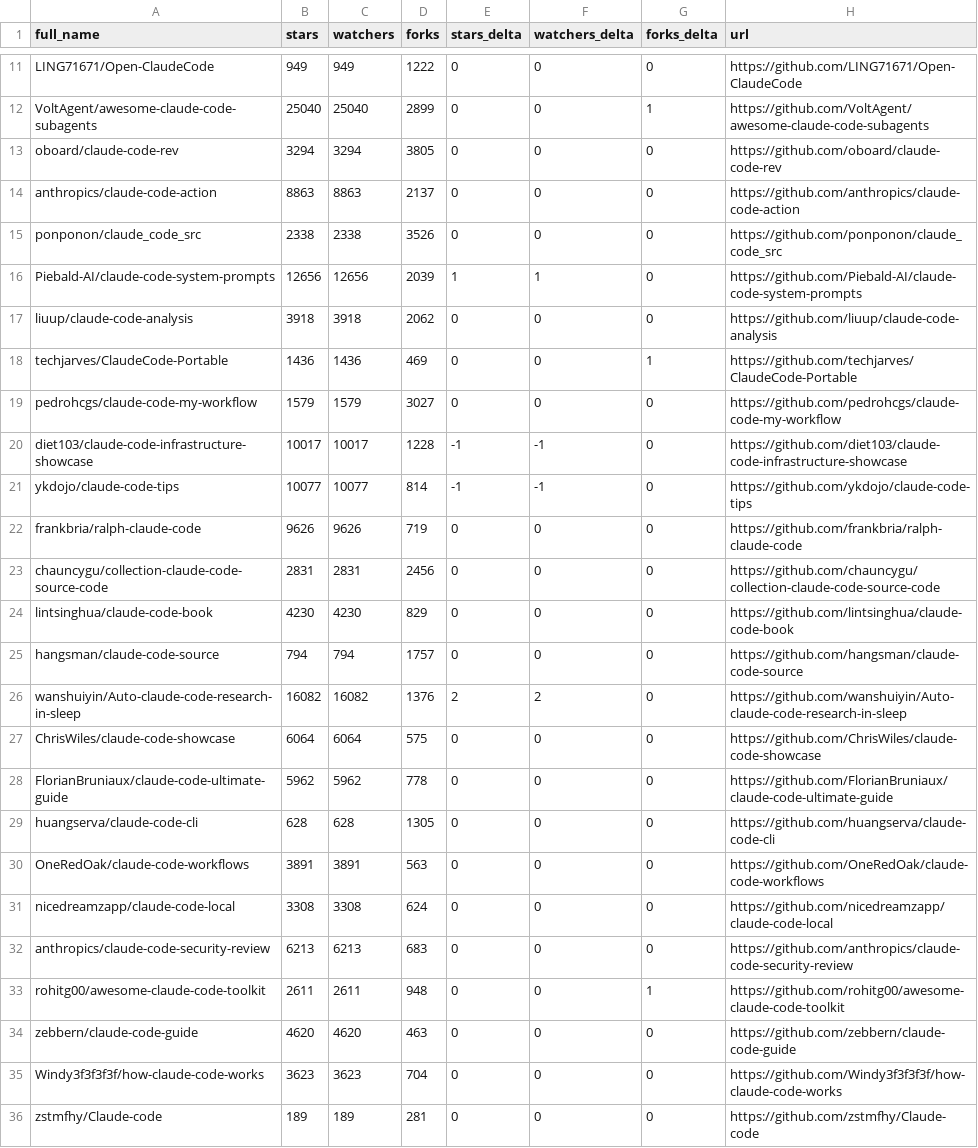
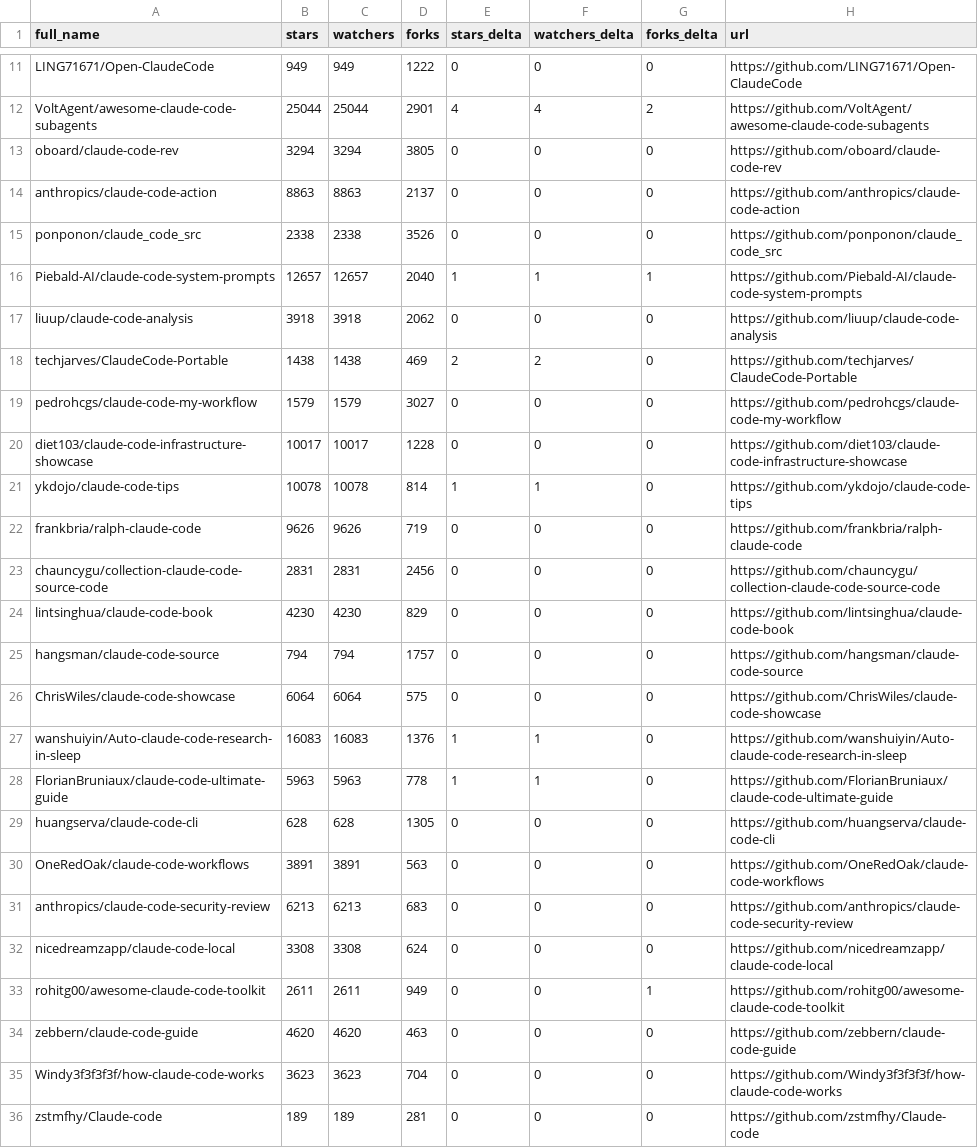
Before and after one commit to bryansayler/awesome-claude-code, a CSV file: data/repo-ticker.csv, drawn as a sheet; only a part is shown, gaps mark what is left out; removed rows and columns are numbered as before the commit, all else as after; the diff covers the shown part only; the diff names each change by its address in the sheet, - before the commit and + after, or states it on an @@ line.

```diff
--- a/data/repo-ticker.csv
+++ b/data/repo-ticker.csv
-B12 (stars): 25040
+B12 (stars): 25044
-C12 (watchers): 25040
+C12 (watchers): 25044
-D12 (forks): 2899
+D12 (forks): 2901
-E12 (stars_delta): 0
+E12 (stars_delta): 4
-F12 (watchers_delta): 0
+F12 (watchers_delta): 4
-G12 (forks_delta): 1
+G12 (forks_delta): 2
-B16 (stars): 12656
+B16 (stars): 12657
-C16 (watchers): 12656
+C16 (watchers): 12657
-D16 (forks): 2039
+D16 (forks): 2040
-G16 (forks_delta): 0
+G16 (forks_delta): 1
-B18 (stars): 1436
+B18 (stars): 1438
-C18 (watchers): 1436
+C18 (watchers): 1438
-E18 (stars_delta): 0
+E18 (stars_delta): 2
-F18 (watchers_delta): 0
+F18 (watchers_delta): 2
-G18 (forks_delta): 1
+G18 (forks_delta): 0
-E20 (stars_delta): -1
+E20 (stars_delta): 0
-F20 (watchers_delta): -1
+F20 (watchers_delta): 0
-B21 (stars): 10077
+B21 (stars): 10078
-C21 (watchers): 10077
+C21 (watchers): 10078
-E21 (stars_delta): -1
+E21 (stars_delta): 1
-F21 (watchers_delta): -1
+F21 (watchers_delta): 1
-row 26: wanshuiyin/Auto-claude-code-research-in-sleep | 16082 | 16082 | 1376 | 2 | 2 | 0 | https://github.com/wanshuiyin/Auto-claude-code-research-in-sleep
+row 27: wanshuiyin/Auto-claude-code-research-in-sleep | 16083 | 16083 | 1376 | 1 | 1 | 0 | https://github.com/wanshuiyin/Auto-claude-code-research-in-sleep
-B28 (stars): 5962
+B28 (stars): 5963
-C28 (watchers): 5962
+C28 (watchers): 5963
-E28 (stars_delta): 0
+E28 (stars_delta): 1
-F28 (watchers_delta): 0
+F28 (watchers_delta): 1
@@ row 32 moved to row 31: anthropics/claude-code-security-review @@
-D33 (forks): 948
+D33 (forks): 949
```
Also changed, not shown: 2 added rows, 2 removed rows, 2 moved rows and 73 edited cells elsewhere in this file, 2 other files.
